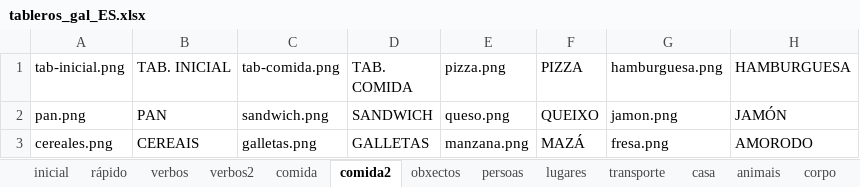
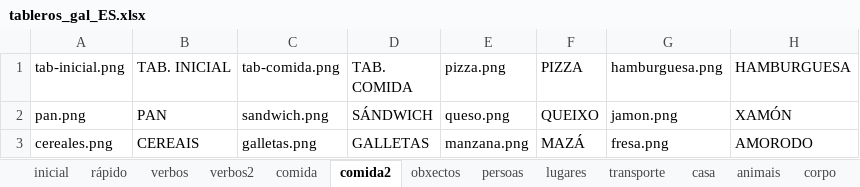
Before and after one commit to paramooo/ComunicELA-tfg, an Excel workbook: tableros/tableros_gal_ES.xlsx, sheet comida2, drawn as a sheet; values as stored, in another font and other column widths than the file's, no borders; the diff names each change by its address in the sheet, - before the commit and + after, or states it on an @@ line.

```diff
--- a/tableros/tableros_gal_ES.xlsx (sheet comida2)
+++ b/tableros/tableros_gal_ES.xlsx (sheet comida2)
-D2 (TAB. COMIDA): SANDWICH
+D2 (TAB. COMIDA): SÁNDWICH
-H2 (HAMBURGUESA): JAMÓN
+H2 (HAMBURGUESA): XAMÓN
```
Also changed, not shown: sheet persoas, sheet comida, sheet casa, sheet conceptos, sheet obxectos, sheet animais, entrenamiento/resultados/Aproximacion3.xlsx, 10 other files.
